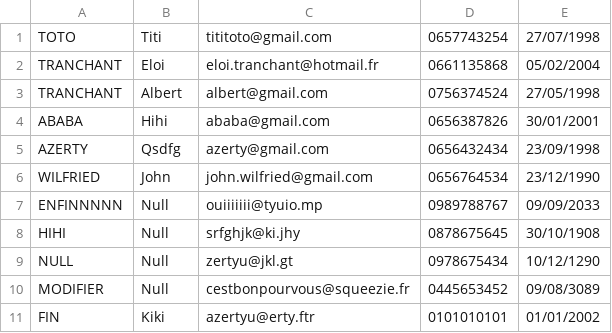
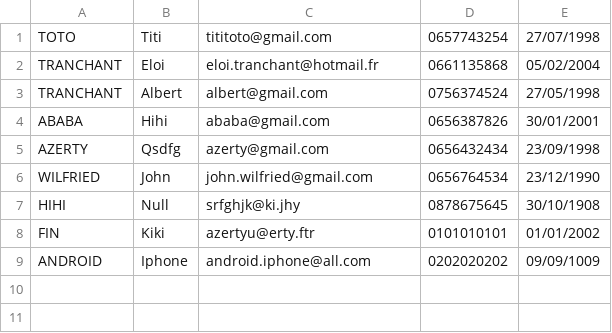
Before and after one commit to Naaaokii/JavaPOO, a CSV file: contacts.csv, drawn as a sheet.

Commit message:
csv

```diff
--- a/contacts.csv
+++ b/contacts.csv
@@ -6,6 +6,4 @@ AZERTY;Qsdfg;azerty@gmail.com;0656432434;23/09/1998
 WILFRIED;John;john.wilfried@gmail.com;0656764534;23/12/1990
-ENFINNNNN;Null;ouiiiiiii@tyuio.mp;0989788767;09/09/2033
 HIHI;Null;srfghjk@ki.jhy;0878675645;30/10/1908
-NULL;Null;zertyu@jkl.gt;0978675434;10/12/1290
-MODIFIER;Null;cestbonpourvous@squeezie.fr;0445653452;09/08/3089
 FIN;Kiki;azertyu@erty.ftr;0101010101;01/01/2002
+ANDROID;Iphone;android.iphone@all.com;0202020202;09/09/1009
```
